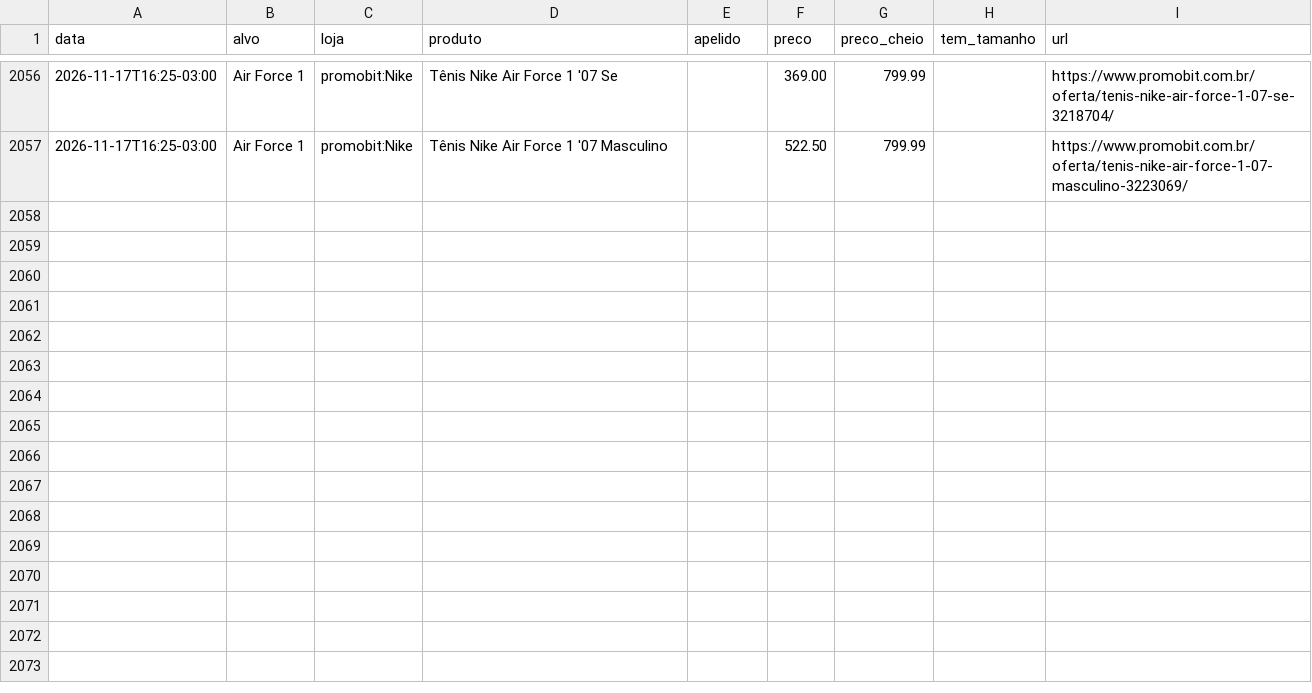
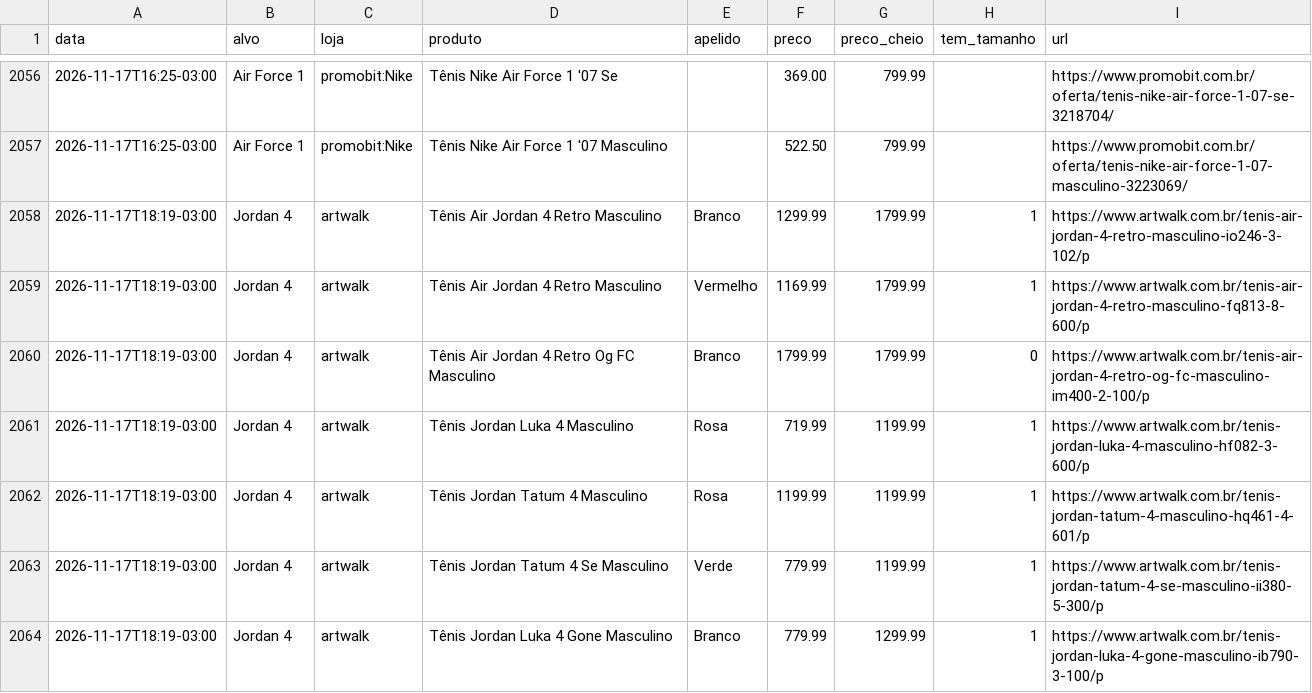
Before and after one commit to gbpestana/Ca-a-T-nis, a CSV file: dados/historico.csv, drawn as a sheet; only a part is shown, gaps mark what is left out; the diff names each change by its address in the sheet, - before the commit and + after, or states it on an @@ line.

```diff
--- a/dados/historico.csv
+++ b/dados/historico.csv
+row 2058: 2026-11-17T18:19-03:00 | Jordan 4 | artwalk | Tênis Air Jordan 4 Retro Masculino | Branco | 1299.99 | 1799.99 | 1 | https://www.artwalk.com.br/tenis-air-jordan-4-retro-masculino-io246-3-102/p
+row 2059: 2026-11-17T18:19-03:00 | Jordan 4 | artwalk | Tênis Air Jordan 4 Retro Masculino | Vermelho | 1169.99 | 1799.99 | 1 | https://www.artwalk.com.br/tenis-air-jordan-4-retro-masculino-fq813-8-600/p
+row 2060: 2026-11-17T18:19-03:00 | Jordan 4 | artwalk | Tênis Air Jordan 4 Retro Og FC Masculino | Branco | 1799.99 | 1799.99 | 0 | https://www.artwalk.com.br/tenis-air-jordan-4-retro-og-fc-masculino-im400-2-100/p
+row 2061: 2026-11-17T18:19-03:00 | Jordan 4 | artwalk | Tênis Jordan Luka 4 Masculino | Rosa | 719.99 | 1199.99 | 1 | https://www.artwalk.com.br/tenis-jordan-luka-4-masculino-hf082-3-600/p
+row 2062: 2026-11-17T18:19-03:00 | Jordan 4 | artwalk | Tênis Jordan Tatum 4 Masculino | Rosa | 1199.99 | 1199.99 | 1 | https://www.artwalk.com.br/tenis-jordan-tatum-4-masculino-hq461-4-601/p
+row 2063: 2026-11-17T18:19-03:00 | Jordan 4 | artwalk | Tênis Jordan Tatum 4 Se Masculino | Verde | 779.99 | 1199.99 | 1 | https://www.artwalk.com.br/tenis-jordan-tatum-4-se-masculino-ii380-5-300/p
+row 2064: 2026-11-17T18:19-03:00 | Jordan 4 | artwalk | Tênis Jordan Luka 4 Gone Masculino | Branco | 779.99 | 1299.99 | 1 | https://www.artwalk.com.br/tenis-jordan-luka-4-gone-masculino-ib790-3-100/p
```
Also changed, not shown: 3 other files.
